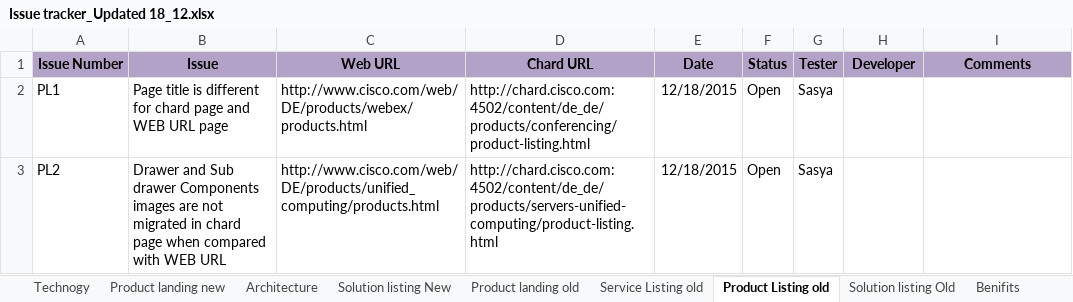
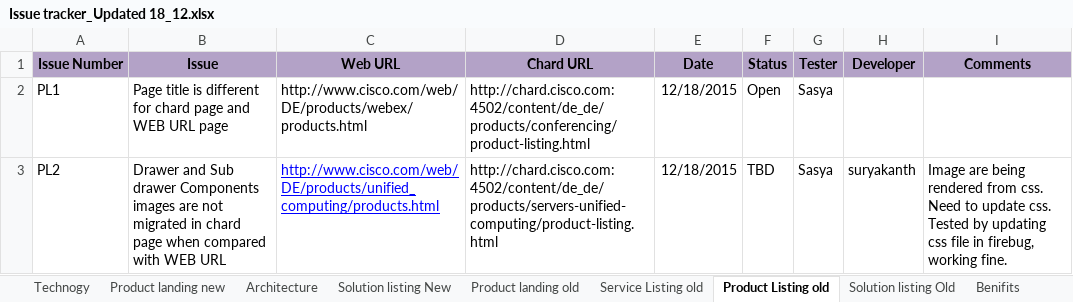
Before and after one commit to shreyabhatnagar/OVWMigration, an Excel workbook: docs/QA/Issue tracker_Updated 18_12.xlsx, sheet Product Listing old, drawn as a sheet; values as stored, in another font and other column widths than the file's, no borders; the diff names each change by its address in the sheet, - before the commit and + after, or states it on an @@ line.

Commit message:
Updated sheet with comment and fix.

```diff
--- a/docs/QA/Issue tracker_Updated 18_12.xlsx (sheet Product Listing old)
+++ b/docs/QA/Issue tracker_Updated 18_12.xlsx (sheet Product Listing old)
@@ C3 underline: off → on, text colour: black → #0000FF @@
-F3 (Status): Open
+F3 (Status): TBD
-H3 (Developer): (empty)
+H3 (Developer): suryakanth
-I3 (Comments): (empty)
+I3 (Comments): Image are being rendered from css. Need to update css. Tested by updating css file in firebug, working fine.
```
Also changed, not shown: sheet Service Listing old, sheet Solution listing Old.
